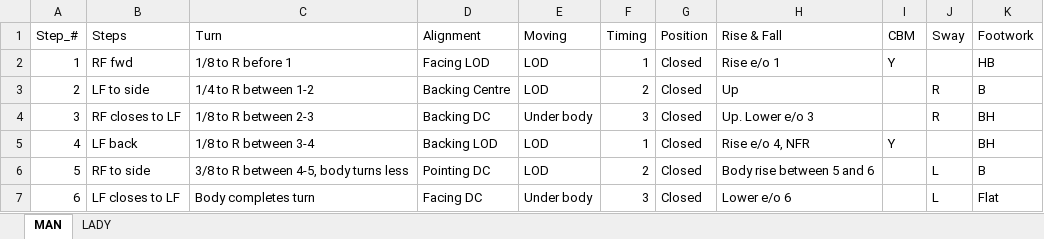
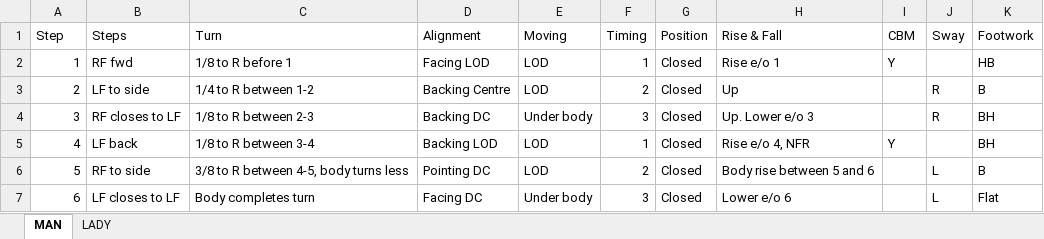
Before and after one commit to vvright/dancepose, an Excel workbook: dancepose/src/main/resources/Ballroom/VW/NaturalTurn.xlsx, sheet MAN, drawn as a sheet; values as stored, in another font and other column widths than the file's, no cell formats; the diff names each change by its address in the sheet, - before the commit and + after, or states it on an @@ line.

Commit message:
refactor file directory to distinguish different figure level , complete VW Figures mothods such as getPrecedingFigures and getFollowingFiguers which could be used for generating ballroom routines

```diff
--- a/dancepose/src/main/resources/Ballroom/VW/NaturalTurn.xlsx (sheet MAN)
+++ b/dancepose/src/main/resources/Ballroom/VW/NaturalTurn.xlsx (sheet MAN)
-A1: Step_#
+A1: Step
```
Also changed, not shown: sheet LADY, cell formats, 21 other files.
